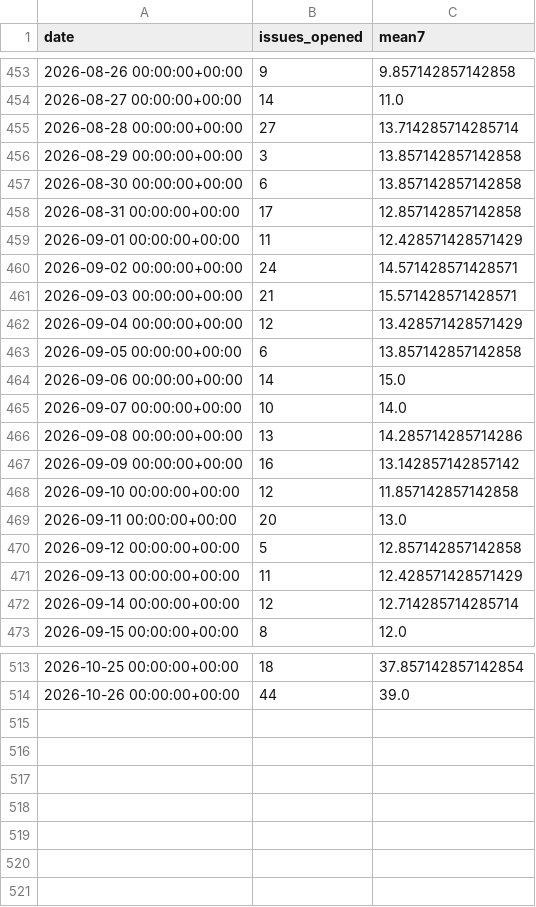
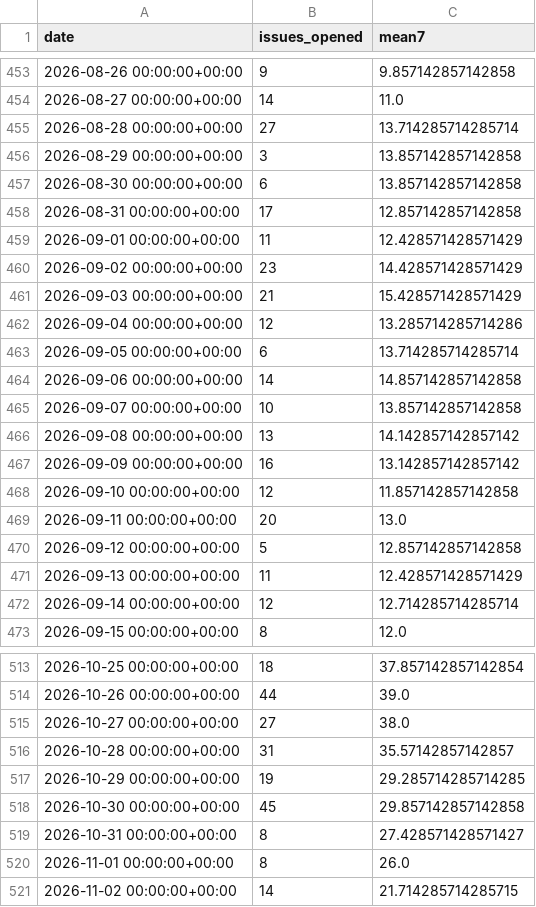
Before and after one commit to Query-farm/query-farm-astro, a CSV file: public/research/duckdb-2-release-activity/issue-calendar.csv, drawn as a sheet; only a part is shown, gaps mark what is left out.

```diff
--- a/public/research/duckdb-2-release-activity/issue-calendar.csv
+++ b/public/research/duckdb-2-release-activity/issue-calendar.csv
@@ -459,9 +459,9 @@ date,issues_opened,mean7
 2026-09-01 00:00:00+00:00,11,12.428571428571429
-2026-09-02 00:00:00+00:00,24,14.571428571428571
-2026-09-03 00:00:00+00:00,21,15.571428571428571
-2026-09-04 00:00:00+00:00,12,13.428571428571429
-2026-09-05 00:00:00+00:00,6,13.857142857142858
-2026-09-06 00:00:00+00:00,14,15.0
-2026-09-07 00:00:00+00:00,10,14.0
-2026-09-08 00:00:00+00:00,13,14.285714285714286
+2026-09-02 00:00:00+00:00,23,14.428571428571429
+2026-09-03 00:00:00+00:00,21,15.428571428571429
+2026-09-04 00:00:00+00:00,12,13.285714285714286
+2026-09-05 00:00:00+00:00,6,13.714285714285714
+2026-09-06 00:00:00+00:00,14,14.857142857142858
+2026-09-07 00:00:00+00:00,10,13.857142857142858
+2026-09-08 00:00:00+00:00,13,14.142857142857142
 2026-09-09 00:00:00+00:00,16,13.142857142857142
@@ -514 +514,8 @@ date,issues_opened,mean7
 2026-10-26 00:00:00+00:00,44,39.0
+2026-10-27 00:00:00+00:00,27,38.0
+2026-10-28 00:00:00+00:00,31,35.57142857142857
+2026-10-29 00:00:00+00:00,19,29.285714285714285
+2026-10-30 00:00:00+00:00,45,29.857142857142858
+2026-10-31 00:00:00+00:00,8,27.428571428571427
+2026-11-01 00:00:00+00:00,8,26.0
+2026-11-02 00:00:00+00:00,14,21.714285714285715
```
Also changed, not shown: public/research/duckdb-2-release-activity/aligned-daily.csv, public/research/duckdb-2-release-activity/group-comparison.csv, 14 other files.
